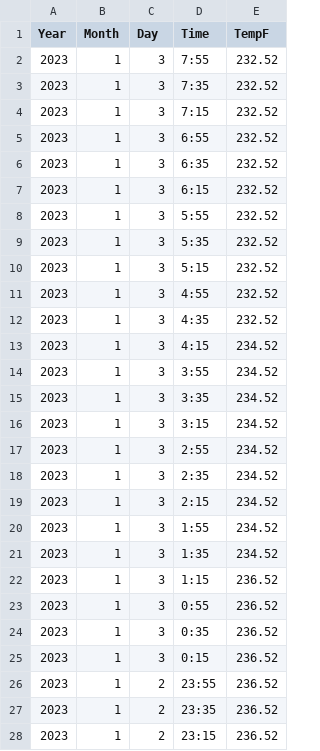
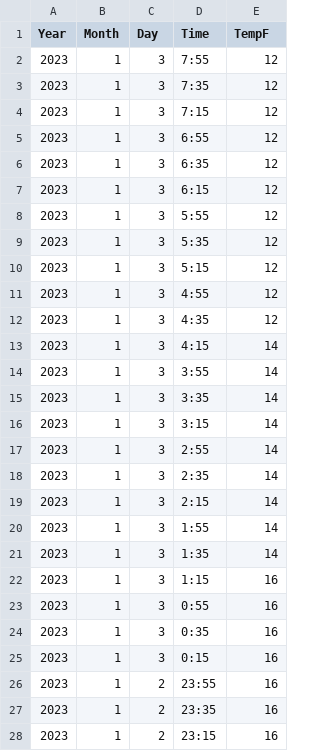
Before and after one commit to accoffin12/streaming-01-getting-started, a CSV file: batchfile_3_fahrenheit.csv, drawn as a sheet; only a part is shown; the diff covers the shown part only.

Commit message:
Correction to process_batchC.py and output

```diff
--- a/batchfile_3_fahrenheit.csv
+++ b/batchfile_3_fahrenheit.csv
@@ -1,28 +1,28 @@
 Year,Month,Day,Time,TempF
-2023,1,3,7:55,232.52
-2023,1,3,7:35,232.52
-2023,1,3,7:15,232.52
-2023,1,3,6:55,232.52
-2023,1,3,6:35,232.52
-2023,1,3,6:15,232.52
-2023,1,3,5:55,232.52
-2023,1,3,5:35,232.52
-2023,1,3,5:15,232.52
-2023,1,3,4:55,232.52
-2023,1,3,4:35,232.52
-2023,1,3,4:15,234.52
-2023,1,3,3:55,234.52
-2023,1,3,3:35,234.52
-2023,1,3,3:15,234.52
-2023,1,3,2:55,234.52
-2023,1,3,2:35,234.52
-2023,1,3,2:15,234.52
-2023,1,3,1:55,234.52
-2023,1,3,1:35,234.52
-2023,1,3,1:15,236.52
-2023,1,3,0:55,236.52
-2023,1,3,0:35,236.52
-2023,1,3,0:15,236.52
-2023,1,2,23:55,236.52
-2023,1,2,23:35,236.52
-2023,1,2,23:15,236.52
+2023,1,3,7:55,12
+2023,1,3,7:35,12
+2023,1,3,7:15,12
+2023,1,3,6:55,12
+2023,1,3,6:35,12
+2023,1,3,6:15,12
+2023,1,3,5:55,12
+2023,1,3,5:35,12
+2023,1,3,5:15,12
+2023,1,3,4:55,12
+2023,1,3,4:35,12
+2023,1,3,4:15,14
+2023,1,3,3:55,14
+2023,1,3,3:35,14
+2023,1,3,3:15,14
+2023,1,3,2:55,14
+2023,1,3,2:35,14
+2023,1,3,2:15,14
+2023,1,3,1:55,14
+2023,1,3,1:35,14
+2023,1,3,1:15,16
+2023,1,3,0:55,16
+2023,1,3,0:35,16
+2023,1,3,0:15,16
+2023,1,2,23:55,16
+2023,1,2,23:35,16
+2023,1,2,23:15,16
```
Also changed, not shown: 141 edited cells elsewhere in this file, 2 other files.
